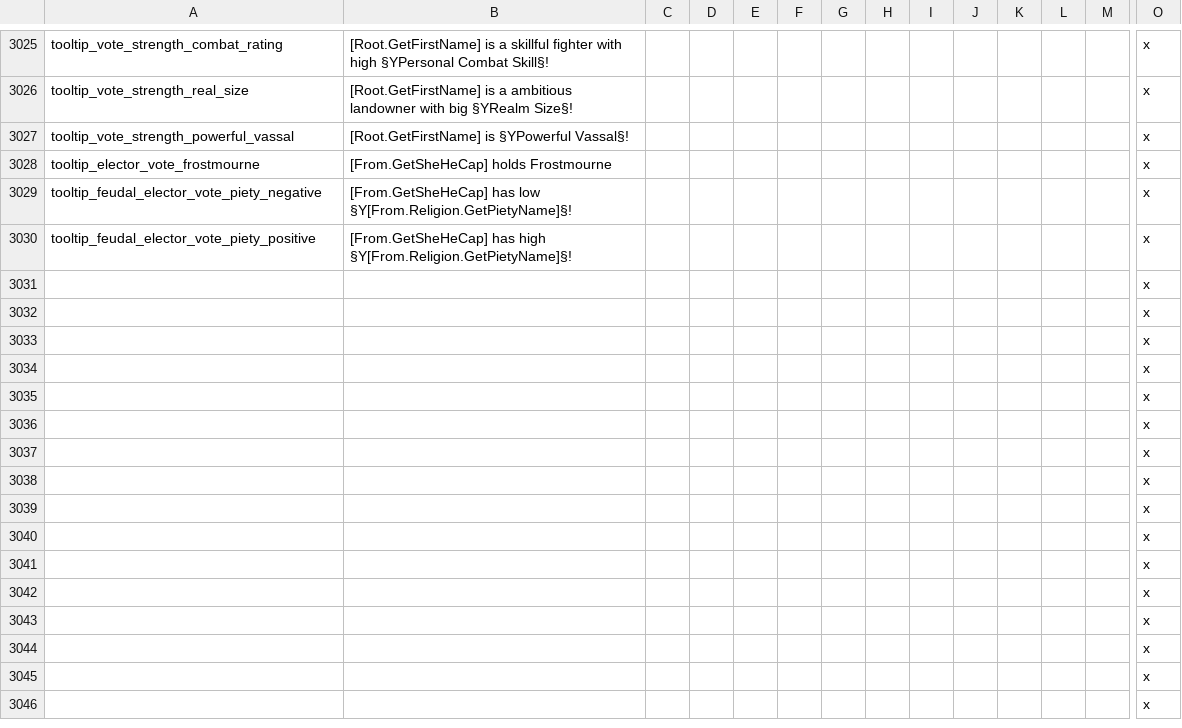
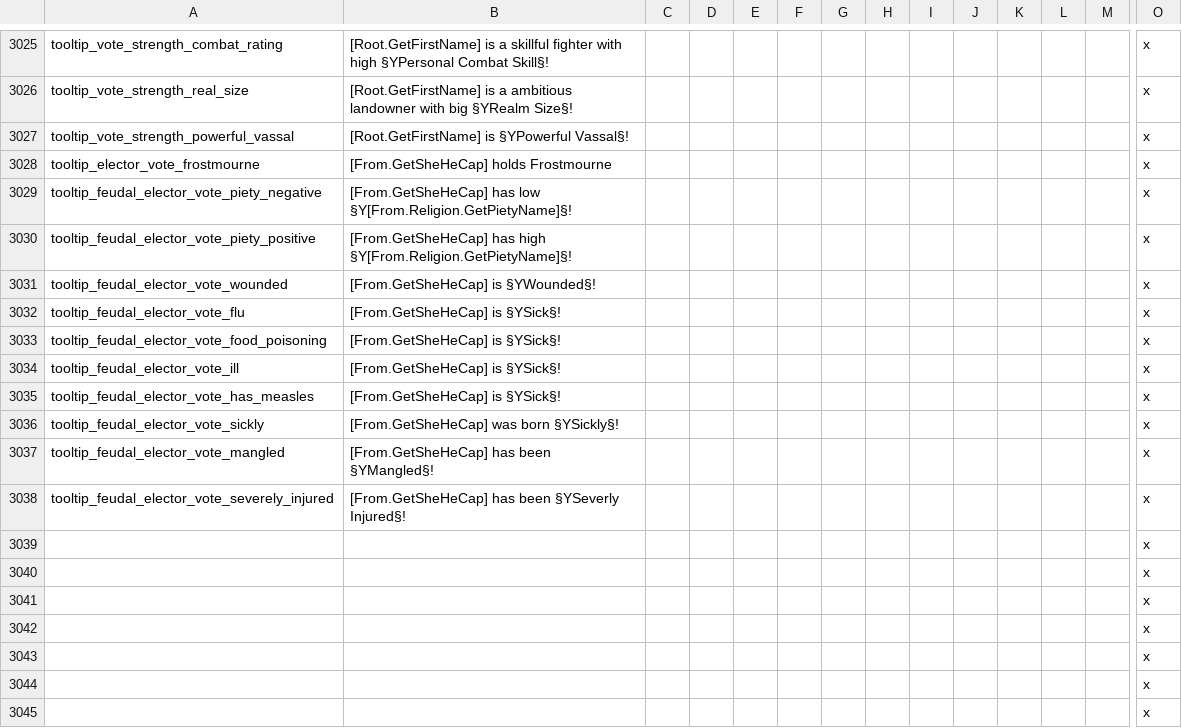
Before and after one commit to Warcraft-GoA-Development-Team/Warcraft-Guardians-of-Azeroth, a CSV file: localisation/00_zuwc_united_localisation.csv, drawn as a sheet; only a part is shown, gaps mark what is left out; the shorter side is filled out with more unchanged rows; removed rows and columns are numbered as before the commit, all else as after; rows hold the shown columns only; the diff names each change by its address in the sheet, - before the commit and + after, or states it on an @@ line.

```diff
--- a/localisation/00_zuwc_united_localisation.csv
+++ b/localisation/00_zuwc_united_localisation.csv
-row 3031:  |  |  |  |  |  |  |  |  |  |  |  |  | x
-row 3032:  |  |  |  |  |  |  |  |  |  |  |  |  | x
-row 3033:  |  |  |  |  |  |  |  |  |  |  |  |  | x
-row 3034:  |  |  |  |  |  |  |  |  |  |  |  |  | x
-row 3035:  |  |  |  |  |  |  |  |  |  |  |  |  | x
-row 3036:  |  |  |  |  |  |  |  |  |  |  |  |  | x
-row 3037:  |  |  |  |  |  |  |  |  |  |  |  |  | x
-row 3038:  |  |  |  |  |  |  |  |  |  |  |  |  | x
+row 3031: tooltip_feudal_elector_vote_wounded | [From.GetSheHeCap] is §YWounded§! |  |  |  |  |  |  |  |  |  |  |  | x
+row 3032: tooltip_feudal_elector_vote_flu | [From.GetSheHeCap] is §YSick§! |  |  |  |  |  |  |  |  |  |  |  | x
+row 3033: tooltip_feudal_elector_vote_food_poisoning | [From.GetSheHeCap] is §YSick§! |  |  |  |  |  |  |  |  |  |  |  | x
+row 3034: tooltip_feudal_elector_vote_ill | [From.GetSheHeCap] is §YSick§! |  |  |  |  |  |  |  |  |  |  |  | x
+row 3035: tooltip_feudal_elector_vote_has_measles | [From.GetSheHeCap] is §YSick§! |  |  |  |  |  |  |  |  |  |  |  | x
+row 3036: tooltip_feudal_elector_vote_sickly | [From.GetSheHeCap] was born §YSickly§! |  |  |  |  |  |  |  |  |  |  |  | x
+row 3037: tooltip_feudal_elector_vote_mangled | [From.GetSheHeCap] has been §YMangled§! |  |  |  |  |  |  |  |  |  |  |  | x
+row 3038: tooltip_feudal_elector_vote_severely_injured | [From.GetSheHeCap] has been §YSeverly Injured§! |  |  |  |  |  |  |  |  |  |  |  | x
```
Also changed, not shown: localisation_rus/000_ru_zuwc_united_localisation.csv.
